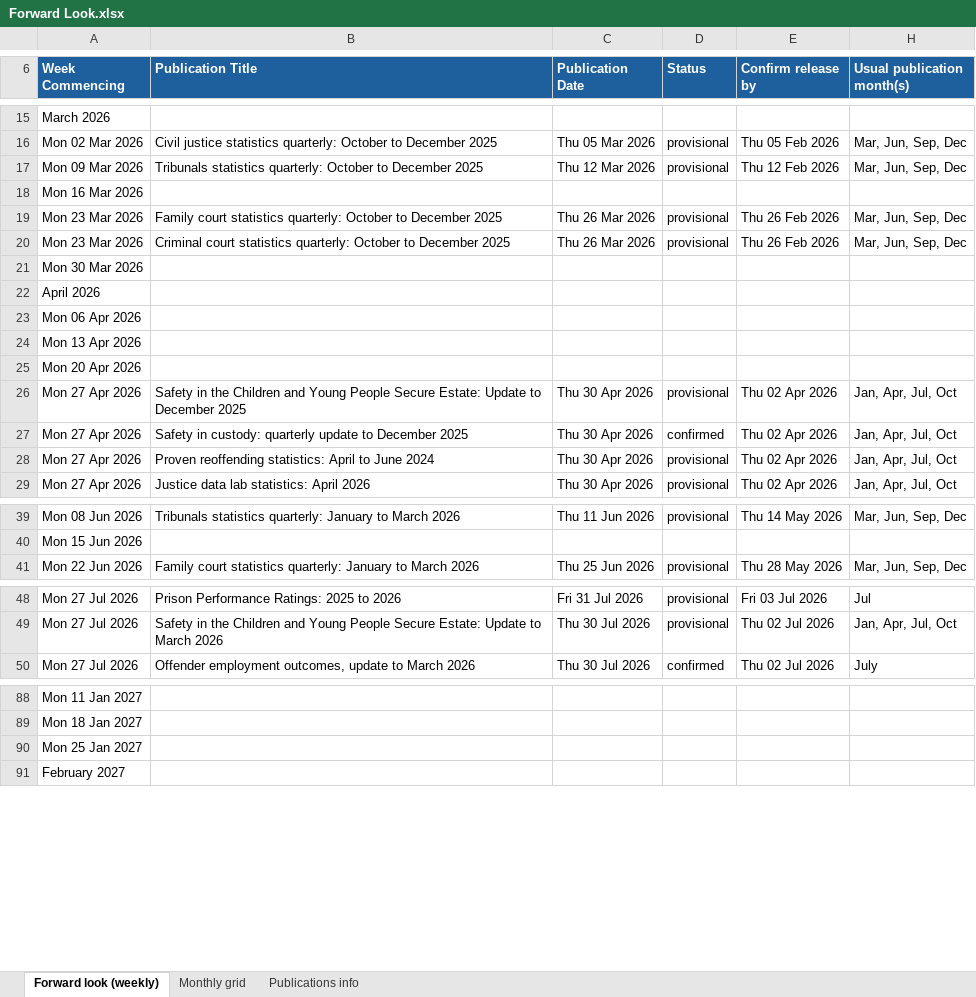
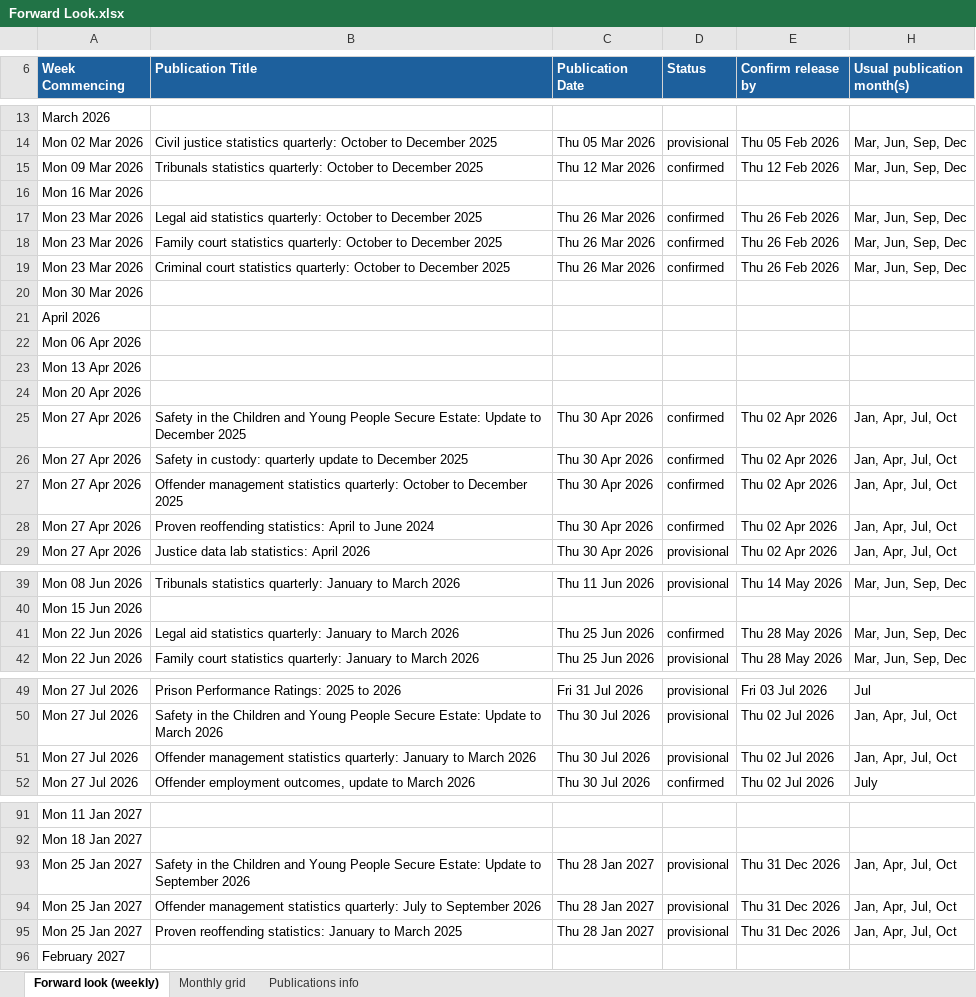
Before and after one commit to moj-analytical-services/stats-forward-look, an Excel workbook: Forward Look/Forward Look.xlsx, sheet Forward look (weekly), drawn as a sheet; only a part is shown, gaps mark what is left out; values as stored, in another font and other column widths than the file's, no borders; conditional formats not drawn; removed rows and columns are numbered as before the commit, all else as after; the diff covers the shown part only; the diff names each change by its address in the sheet, - before the commit and + after, or states it on an @@ line.

Commit message:
update 05/02

```diff
--- a/Forward Look/Forward Look.xlsx (sheet Forward look (weekly))
+++ b/Forward Look/Forward Look.xlsx (sheet Forward look (weekly))
-D15 (Status): provisional
+D15 (Status): confirmed
+row 17: Mon 23 Mar 2026 | Legal aid statistics quarterly: October to December 2025 | Thu 26 Mar 2026 | confirmed | Thu 26 Feb 2026 | Mar, Jun, Sep, Dec
-D18:D19 (Status): provisional
+D18:D19 (Status): confirmed
-D25 (Status): provisional
+D25 (Status): confirmed
+row 27: Mon 27 Apr 2026 | Offender management statistics quarterly: October to December 2025 | Thu 30 Apr 2026 | confirmed | Thu 02 Apr 2026 | Jan, Apr, Jul, Oct
-D28 (Status): provisional
+D28 (Status): confirmed
+row 41: Mon 22 Jun 2026 | Legal aid statistics quarterly: January to March 2026 | Thu 25 Jun 2026 | confirmed | Thu 28 May 2026 | Mar, Jun, Sep, Dec
+row 51: Mon 27 Jul 2026 | Offender management statistics quarterly: January to March 2026 | Thu 30 Jul 2026 | provisional | Thu 02 Jul 2026 | Jan, Apr, Jul, Oct
-row 90: Mon 25 Jan 2027
+row 93: Mon 25 Jan 2027 | Safety in the Children and Young People Secure Estate: Update to September 2026 | Thu 28 Jan 2027 | provisional | Thu 31 Dec 2026 | Jan, Apr, Jul, Oct
+row 94: Mon 25 Jan 2027 | Offender management statistics quarterly: July to September 2026 | Thu 28 Jan 2027 | provisional | Thu 31 Dec 2026 | Jan, Apr, Jul, Oct
+row 95: Mon 25 Jan 2027 | Proven reoffending statistics: January to March 2025 | Thu 28 Jan 2027 | provisional | Thu 31 Dec 2026 | Jan, Apr, Jul, Oct
```
Also changed, not shown: 1 added row, 2 removed rows and 1 edited cell elsewhere in this sheet, sheet Monthly grid, sheet Publications info, hidden cells.
